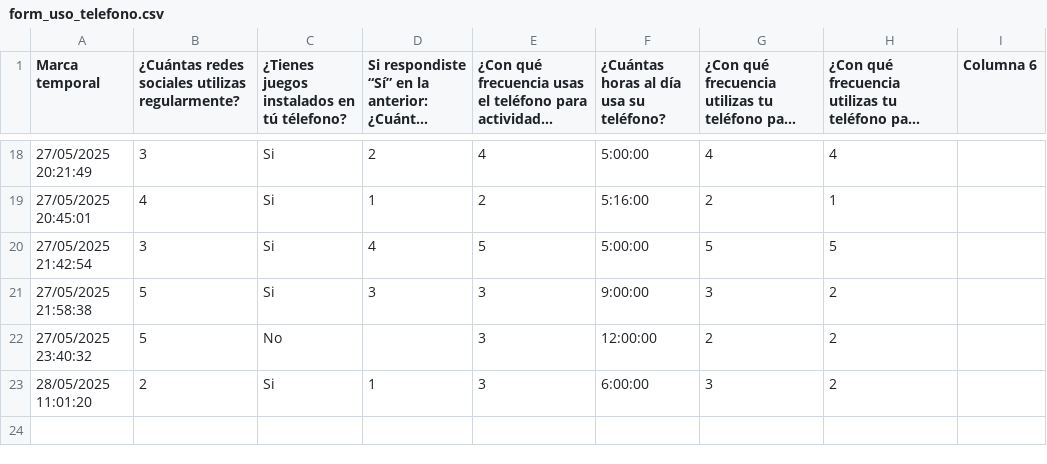
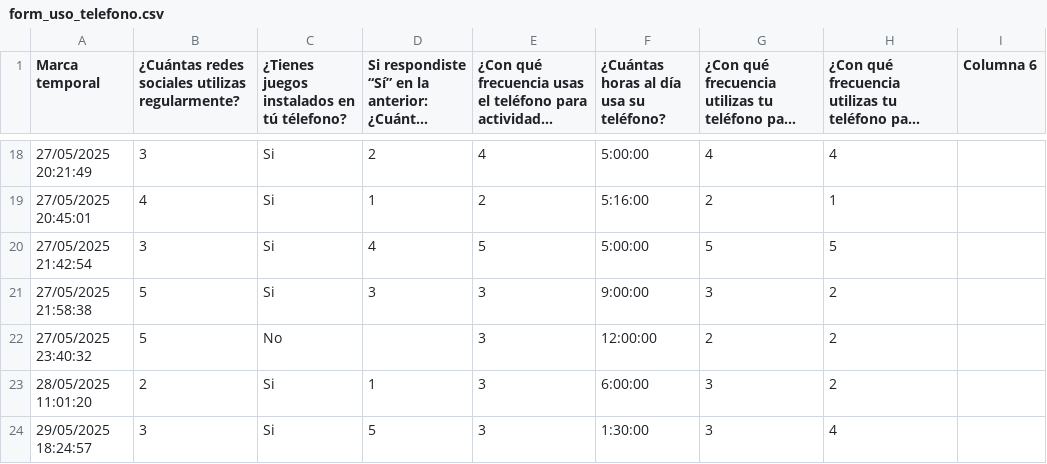
Before and after one commit to OscarCastellanos01/ia_proyecto_final, a CSV file: data/form_uso_telefono.csv, drawn as a sheet; only a part is shown, gaps mark what is left out; long unchanged cells end in …; the diff names each change by its address in the sheet, - before the commit and + after, or states it on an @@ line.

Commit message:
Update data, app.py

```diff
--- a/data/form_uso_telefono.csv
+++ b/data/form_uso_telefono.csv
+row 24: 29/05/2025 18:24:57 | 3 | Si | 5 | 3 | 1:30:00 | 3 | 4
```
Also changed, not shown: 1 other file.
